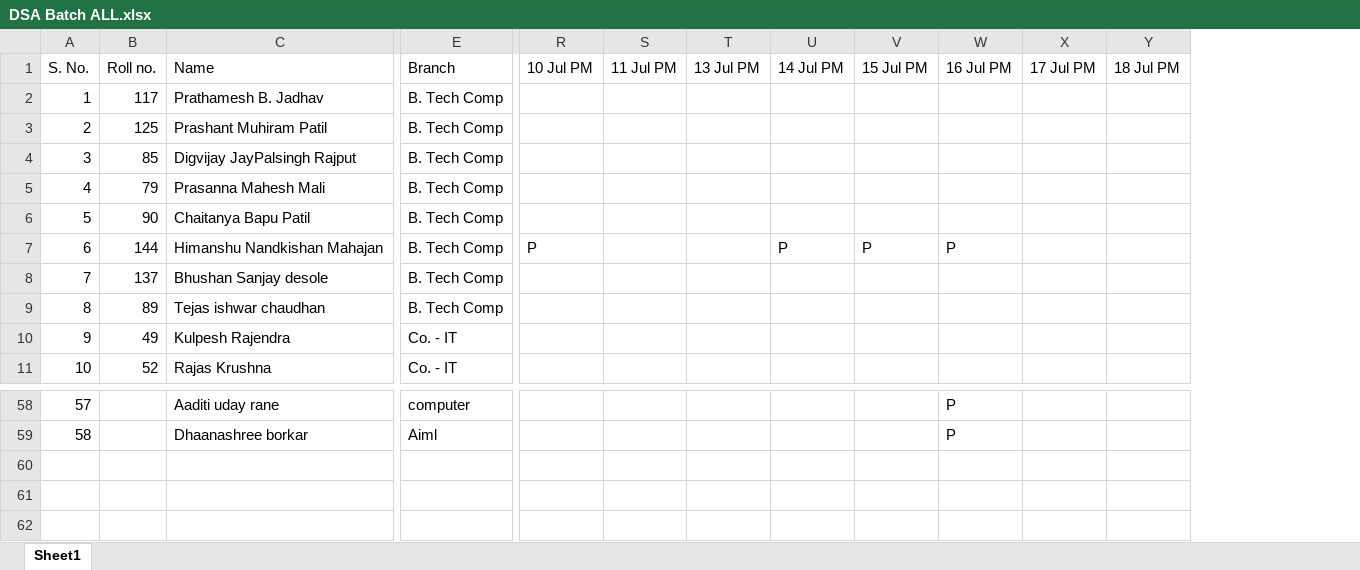
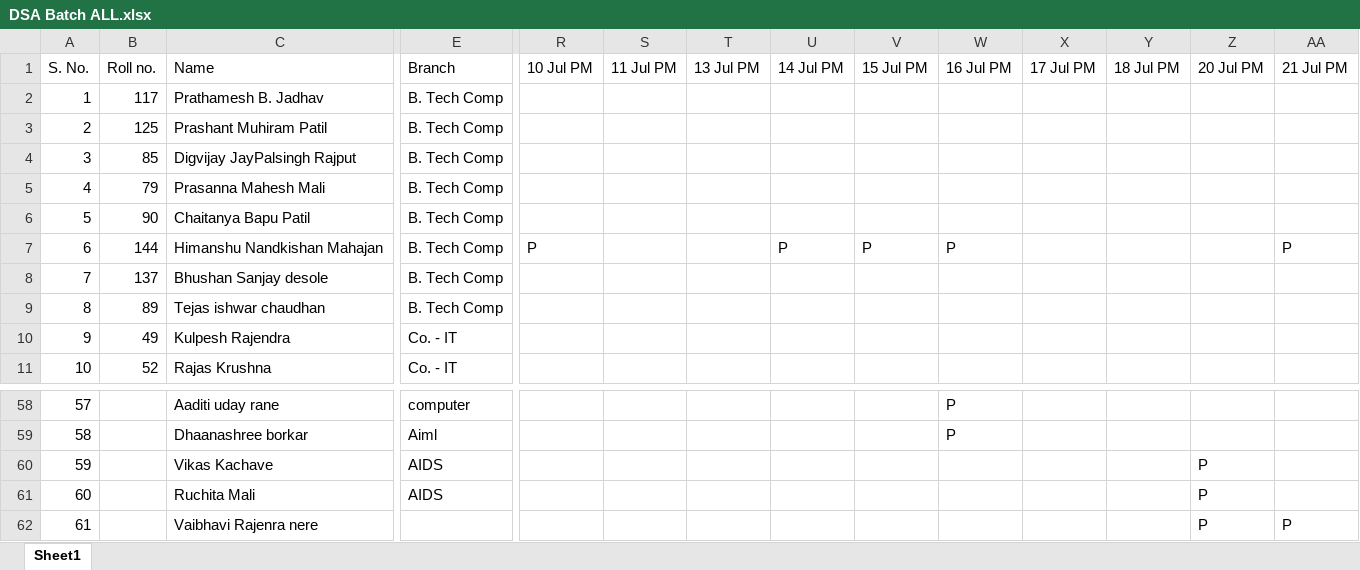
Before and after one commit to PrinceSingh786/DSA-content, an Excel workbook: Attendance/DSA Batch ALL.xlsx, sheet Sheet1, drawn as a sheet; only a part is shown, gaps mark what is left out; values as stored, in another font and other column widths than the file's, no borders; rows hold the shown columns only; the diff names each change by its address in the sheet, - before the commit and + after, or states it on an @@ line.

```diff
--- a/Attendance/DSA Batch ALL.xlsx (sheet Sheet1)
+++ b/Attendance/DSA Batch ALL.xlsx (sheet Sheet1)
+column Z (20 Jul PM), empty
+column AA (21 Jul PM), row 7: P
+row 60: 59 |  | Vikas Kachave | AIDS |  |  |  |  |  |  |  |  | P
+row 61: 60 |  | Ruchita Mali | AIDS |  |  |  |  |  |  |  |  | P
+row 62: 61 |  | Vaibhavi Rajenra nere |  |  |  |  |  |  |  |  |  | P | P
```
Also changed, not shown: Attendance/2nd year Foundation classes.xlsx, Attendance/3rd year Placement prep.xlsx, 41 other files.
